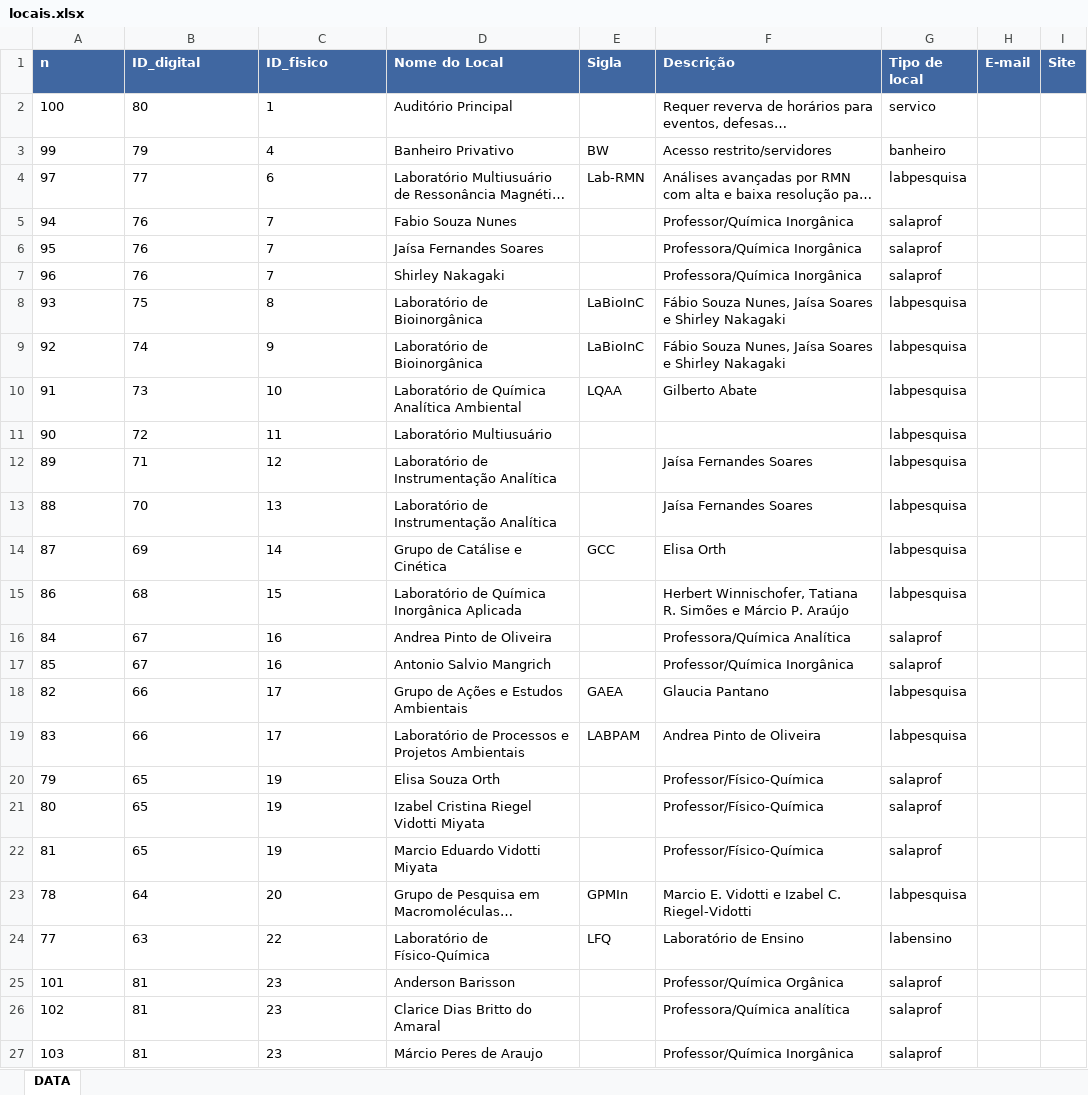
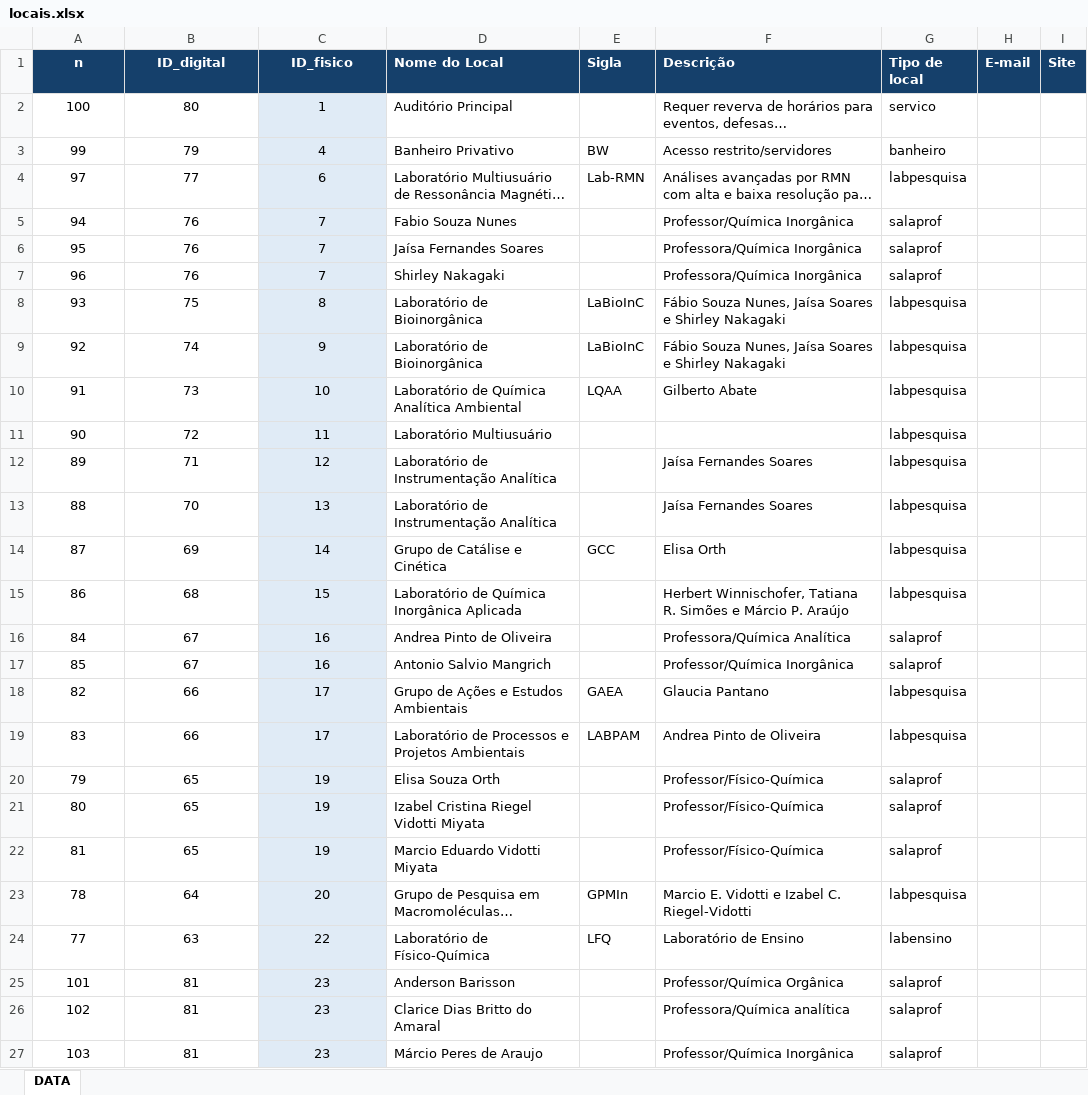
Before and after one commit to dqufpr/dqufpr.github.io, an Excel workbook: mapa/dados/locais.xlsx, sheet DATA, drawn as a sheet; only a part is shown; long unchanged cells end in …; values as stored, in another font and other column widths than the file's, no borders; the diff covers the shown part only; the diff names each change by its address in the sheet, - before the commit and + after, or states it on an @@ line.

Commit message:
Update locais.xlsx

```diff
--- a/mapa/dados/locais.xlsx (sheet DATA)
+++ b/mapa/dados/locais.xlsx (sheet DATA)
-A1:C27 alignment: left
+A1:C27 alignment: center
-A1:I1 fill: #4067A1
+A1:I1 fill: #15406B
-C2:C27 fill: none
+C2:C27 fill: #E0EBF6
```
Also changed, not shown: cell formats elsewhere in this sheet.
